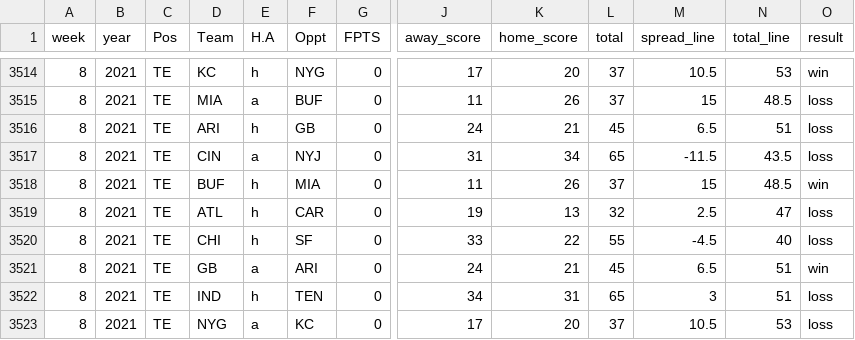
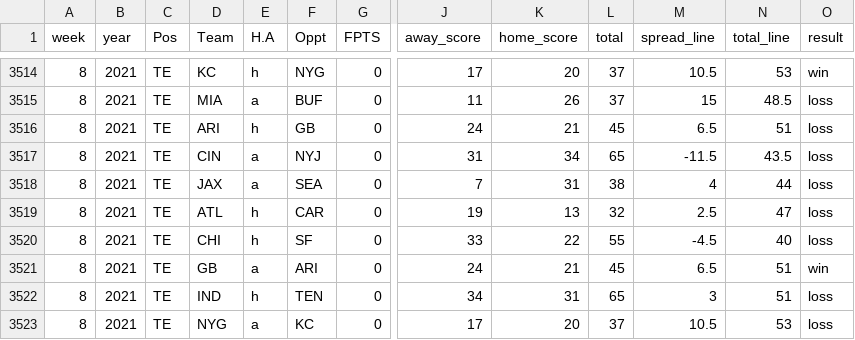
Before and after one commit to samhoppen/Fantasy-Evaluator, a CSV file: Data/2021 FanDuel Weekly Scores.csv, drawn as a sheet; only a part is shown, gaps mark what is left out; the diff names each change by its address in the sheet, - before the commit and + after, or states it on an @@ line.

Commit message:
Updated through Week 17

```diff
--- a/Data/2021 FanDuel Weekly Scores.csv
+++ b/Data/2021 FanDuel Weekly Scores.csv
-D3518 (Team): BUF
+D3518 (Team): JAX
-E3518 (H.A): h
+E3518 (H.A): a
-F3518 (Oppt): MIA
+F3518 (Oppt): SEA
-J3518 (away_score): 11
+J3518 (away_score): 7
-K3518 (home_score): 26
+K3518 (home_score): 31
-L3518 (total): 37
+L3518 (total): 38
-M3518 (spread_line): 15
+M3518 (spread_line): 4
-N3518 (total_line): 48.5
+N3518 (total_line): 44
-O3518 (result): win
+O3518 (result): loss
```
Also changed, not shown: 4 other files.
